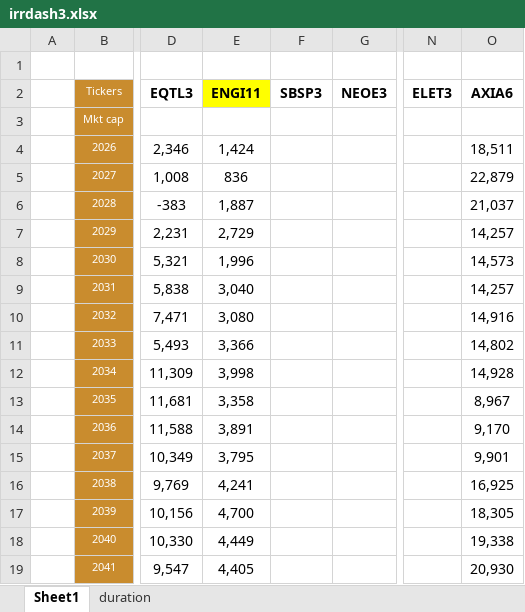
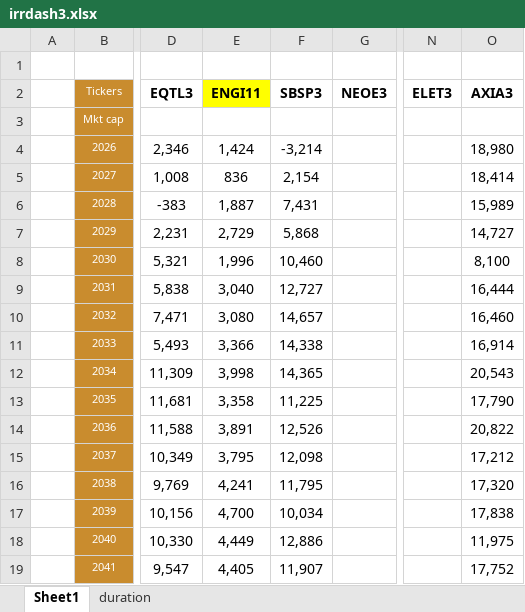
Before and after one commit to Antonio21032000/utilities, an Excel workbook: irrdash3.xlsx, sheet Sheet1, drawn as a sheet; only a part is shown, gaps mark what is left out; values as stored, in another font and other column widths than the file's, no borders; the diff covers the shown part only; the diff names each change by its address in the sheet, - before the commit and + after, or states it on an @@ line.

Commit message:
Add files via upload

```diff
--- a/irrdash3.xlsx (sheet Sheet1)
+++ b/irrdash3.xlsx (sheet Sheet1)
-O2: AXIA6
+O2: AXIA3
-F4 (SBSP3): (empty)
+F4 (SBSP3): -3,214
-O4 (AXIA3): 18,511
+O4 (AXIA3): 18,980
-F5 (SBSP3): (empty)
+F5 (SBSP3): 2,154
-O5 (AXIA3): 22,879
+O5 (AXIA3): 18,414
-F6 (SBSP3): (empty)
+F6 (SBSP3): 7,431
-O6 (AXIA3): 21,037
+O6 (AXIA3): 15,989
-F7 (SBSP3): (empty)
+F7 (SBSP3): 5,868
-O7 (AXIA3): 14,257
+O7 (AXIA3): 14,727
-F8 (SBSP3): (empty)
+F8 (SBSP3): 10,460
-O8 (AXIA3): 14,573
+O8 (AXIA3): 8,100
-F9 (SBSP3): (empty)
+F9 (SBSP3): 12,727
-O9 (AXIA3): 14,257
+O9 (AXIA3): 16,444
-F10 (SBSP3): (empty)
+F10 (SBSP3): 14,657
-O10 (AXIA3): 14,916
+O10 (AXIA3): 16,460
-F11 (SBSP3): (empty)
+F11 (SBSP3): 14,338
-O11 (AXIA3): 14,802
+O11 (AXIA3): 16,914
-F12 (SBSP3): (empty)
+F12 (SBSP3): 14,365
-O12 (AXIA3): 14,928
+O12 (AXIA3): 20,543
-F13 (SBSP3): (empty)
+F13 (SBSP3): 11,225
-O13 (AXIA3): 8,967
+O13 (AXIA3): 17,790
-F14 (SBSP3): (empty)
+F14 (SBSP3): 12,526
-O14 (AXIA3): 9,170
+O14 (AXIA3): 20,822
-F15 (SBSP3): (empty)
+F15 (SBSP3): 12,098
-O15 (AXIA3): 9,901
+O15 (AXIA3): 17,212
-F16 (SBSP3): (empty)
+F16 (SBSP3): 11,795
-O16 (AXIA3): 16,925
+O16 (AXIA3): 17,320
-F17 (SBSP3): (empty)
+F17 (SBSP3): 10,034
-O17 (AXIA3): 18,305
+O17 (AXIA3): 17,838
-F18 (SBSP3): (empty)
+F18 (SBSP3): 12,886
-O18 (AXIA3): 19,338
+O18 (AXIA3): 11,975
-F19 (SBSP3): (empty)
+F19 (SBSP3): 11,907
-O19 (AXIA3): 20,930
+O19 (AXIA3): 17,752
```
Also changed, not shown: 35 edited cells elsewhere in this sheet, sheet duration.
